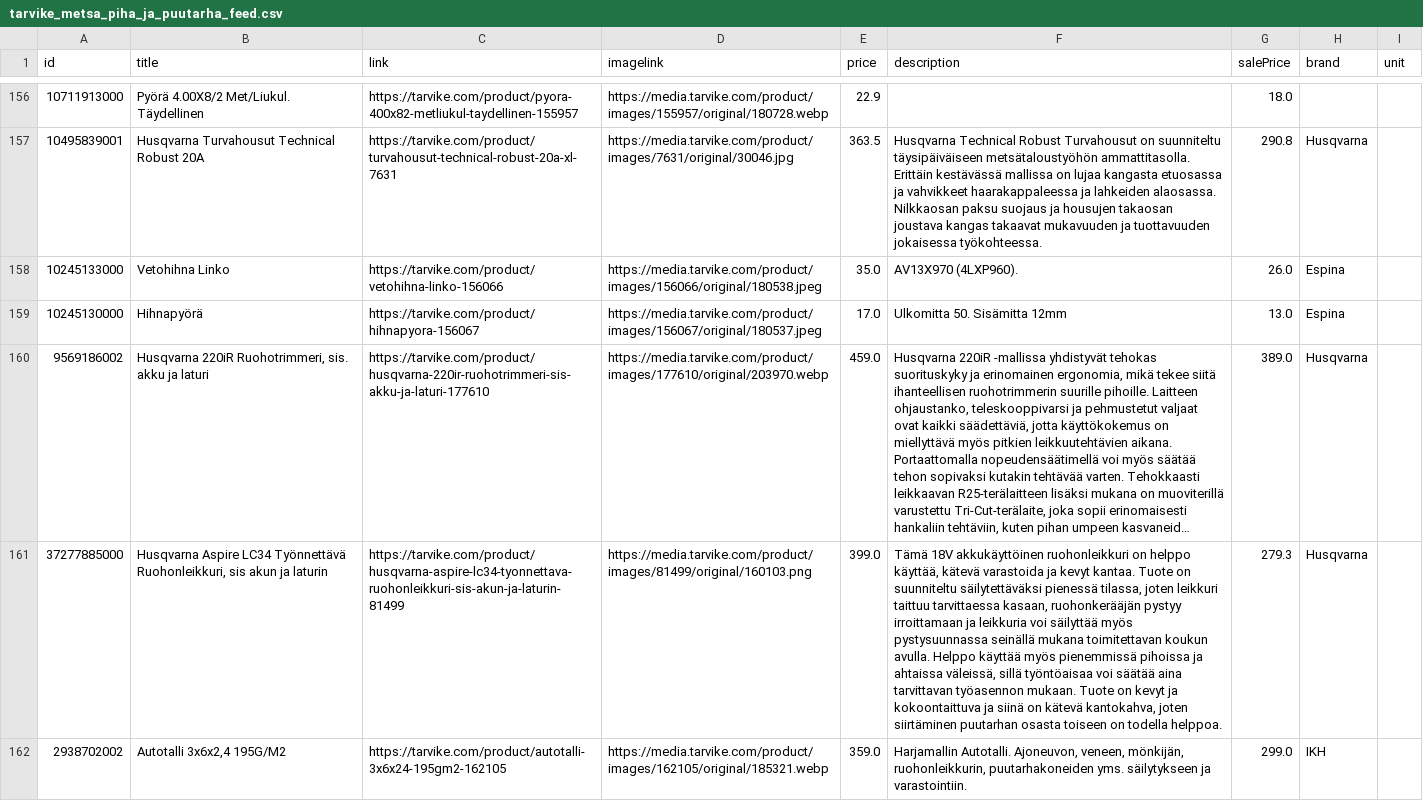
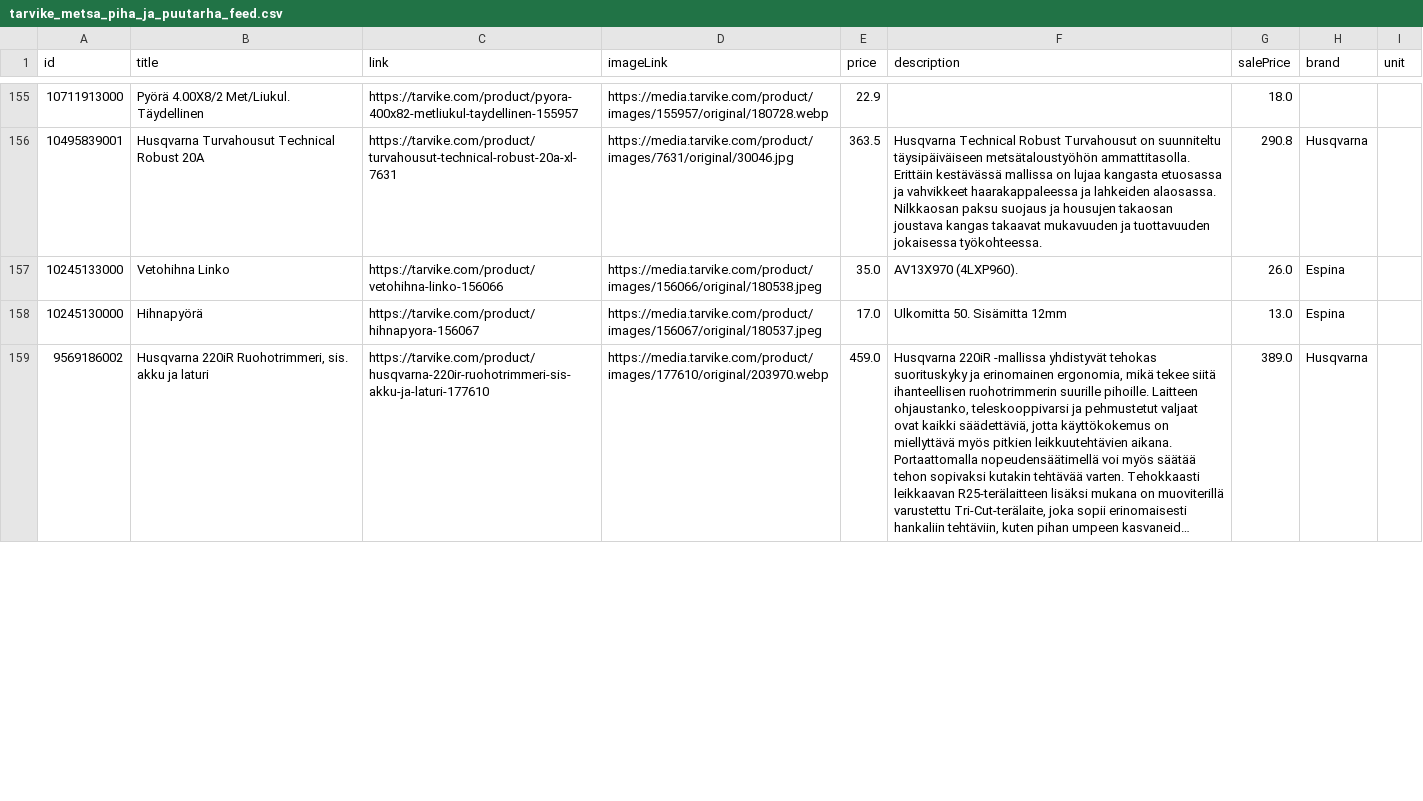
Before and after one commit to TarvikeTT/almadynamo, a CSV file: tarvike_metsa_piha_ja_puutarha_feed.csv, drawn as a sheet; only a part is shown, gaps mark what is left out; long unchanged cells end in …; removed rows and columns are numbered as before the commit, all else as after; the diff covers the shown part only; the diff names each change by its address in the sheet, - before the commit and + after, or states it on an @@ line.

```diff
--- a/tarvike_metsa_piha_ja_puutarha_feed.csv
+++ b/tarvike_metsa_piha_ja_puutarha_feed.csv
-D1: imagelink
+D1: imageLink
-row 161: 37277885000 | Husqvarna Aspire LC34 Työnnettävä Ruohonleikkuri, sis akun ja laturin | https://tarvike.com/product/husqvarna-aspire-lc34-tyonnettava-ruohonleikkuri-sis-akun-ja-laturin-81499 | https://media.tarvike.com/product/images/81499/original/160103.png | 399.0 | Tämä 18V akkukäyttöinen ruohonleikkuri on helppo käyttää, kätevä varastoida ja kevyt kantaa. Tuote on suunniteltu säilytettäväksi pienessä tilassa, joten leikkuri taittuu tarvittaessa kasaan, ruohonkerääjän pystyy irroittamaan ja leikkuria voi säilyttää myös pystysuunnassa seinällä mukana toimitettavan koukun avulla. Helppo käyttää myös pienemmissä pihoissa ja ahtaissa väleissä, sillä työntöaisaa voi säätää aina tarvittavan työasennon mukaan. Tuote on kevyt ja kokoontaittuva ja siinä on kätevä kantokahva, joten siirtäminen puutarhan osasta toiseen on todella helppoa. | 279.3 | Husqvarna
@@ row 162 moved to row 113: 2938702002 @@
```
Also changed, not shown: 3 added rows, 3 removed rows, 22 moved rows and 2 edited cells elsewhere in this file, tarvike_laitetarjoukset.csv, tarvike_monkijat_feed.csv, 3 other files.
